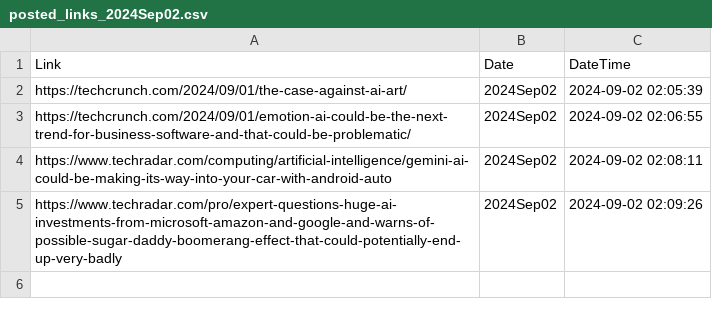
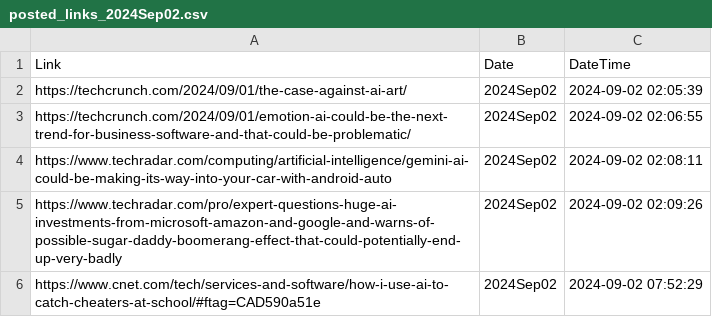
Before and after one commit to prblsing/TechInsightX, a CSV file: etc/ops/posted_links_2024Sep02.csv, drawn as a sheet; the diff names each change by its address in the sheet, - before the commit and + after, or states it on an @@ line.

```diff
--- a/etc/ops/posted_links_2024Sep02.csv
+++ b/etc/ops/posted_links_2024Sep02.csv
+row 6: https://www.cnet.com/tech/services-and-software/how-i-use-ai-to-catch-cheaters-at-school/#ftag=CAD590a51e | 2024Sep02 | 2024-09-02 07:52:29
```
Also changed, not shown: 1 other file.
